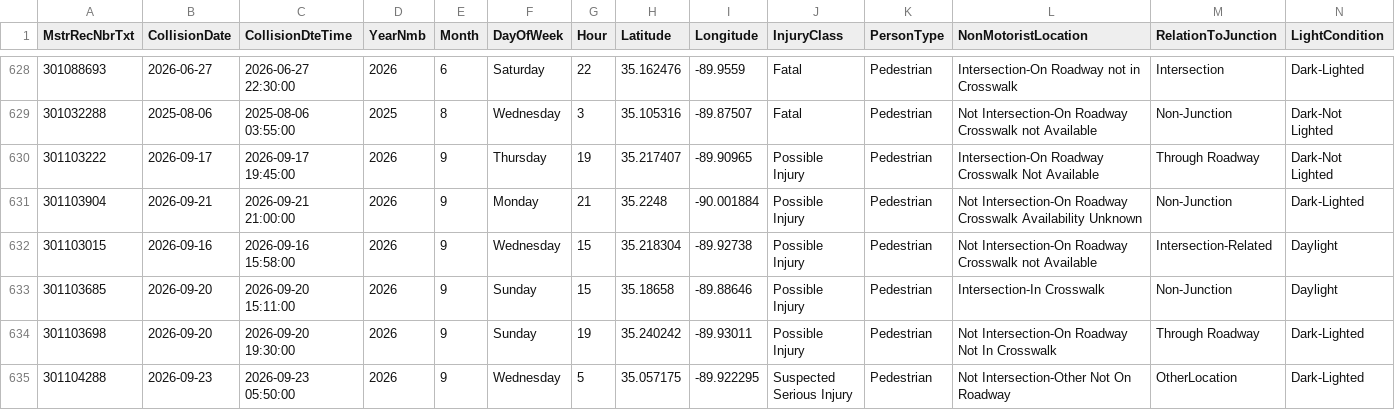
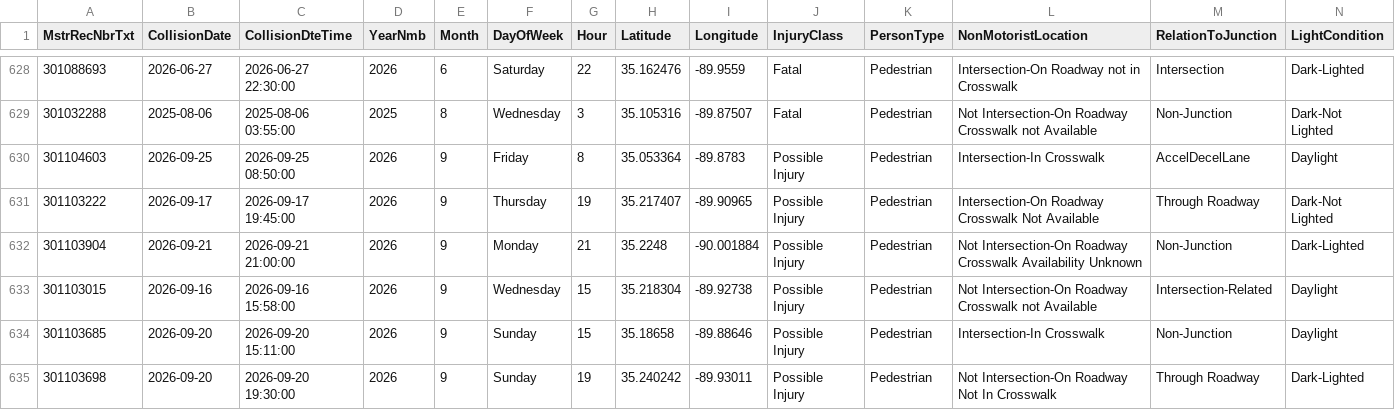
Before and after one commit to sdesai25unc/Memphis-Pedestrian-Incident-Context-Visualizer, a CSV file: data/processed/shelby_crashes_signals.csv, drawn as a sheet; only a part is shown, gaps mark what is left out; the shorter side is filled out with more unchanged rows; rows hold the shown columns only; the diff names each change by its address in the sheet, - before the commit and + after, or states it on an @@ line.

```diff
--- a/data/processed/shelby_crashes_signals.csv
+++ b/data/processed/shelby_crashes_signals.csv
+row 630: 301104603 | 2026-09-25 | 2026-09-25 08:50:00 | 2026 | 9 | Friday | 8 | 35.053364 | -89.8783 | Possible Injury | Pedestrian | Intersection-In Crosswalk | AccelDecelLane | Daylight
```
Also changed, not shown: data/processed/shelby_crashes_classified.csv, data/processed/shelby_crashes_classified_seg.csv, 15 other files.
